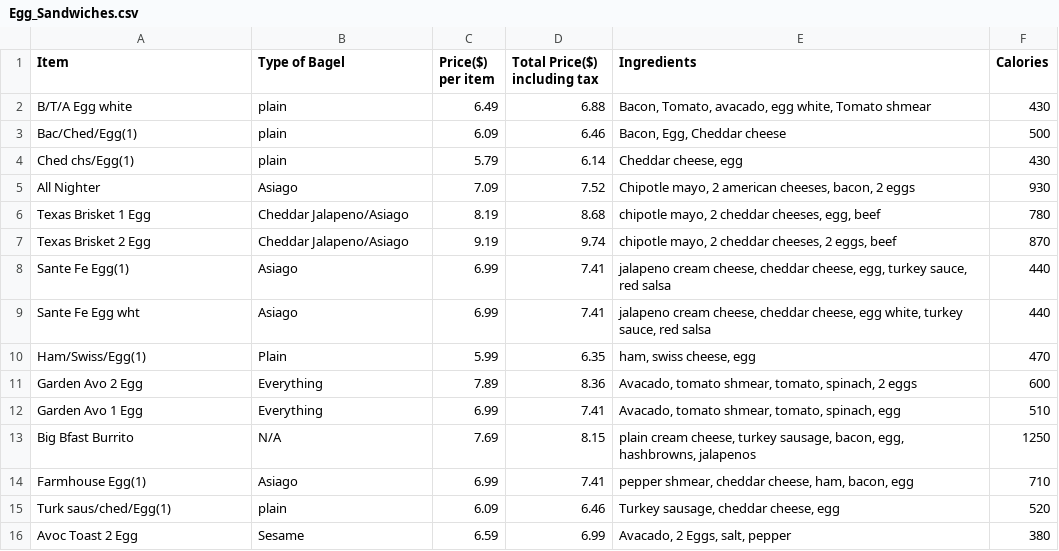
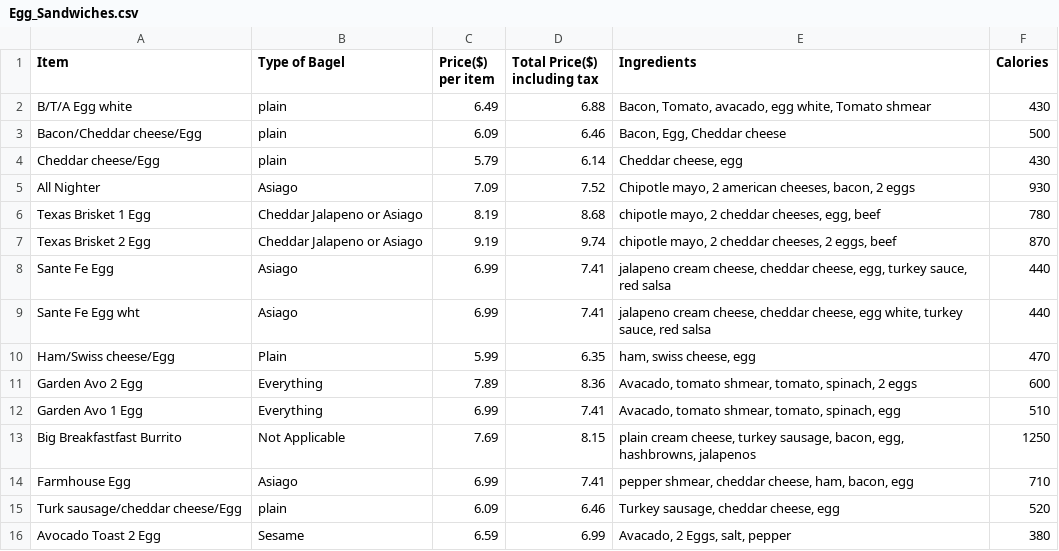
Before and after one commit to Tauseef-09/DATA606_Capstone_Project, a CSV file: Egg_Sandwiches.csv, drawn as a sheet.

```diff
--- a/Egg_Sandwiches.csv
+++ b/Egg_Sandwiches.csv
@@ -2,15 +2,15 @@ Item,Type of Bagel, Price($) per item,Total Price($) including tax,Ingredients,C
 B/T/A Egg white,plain,6.49,6.88,"Bacon, Tomato, avacado, egg white, Tomato shmear",430
-Bac/Ched/Egg(1),plain,6.09,6.46,"Bacon, Egg, Cheddar cheese",500
-Ched chs/Egg(1),plain,5.79,6.14,"Cheddar cheese, egg",430
+Bacon/Cheddar cheese/Egg,plain,6.09,6.46,"Bacon, Egg, Cheddar cheese",500
+Cheddar cheese/Egg,plain,5.79,6.14,"Cheddar cheese, egg",430
 All Nighter,Asiago,7.09,7.52,"Chipotle mayo, 2 american cheeses, bacon, 2 eggs",930
-Texas Brisket 1 Egg,Cheddar Jalapeno/Asiago,8.19,8.68,"chipotle mayo, 2 cheddar cheeses, egg, beef",780
-Texas Brisket 2 Egg,Cheddar Jalapeno/Asiago,9.19,9.74,"chipotle mayo, 2 cheddar cheeses, 2 eggs, beef",870
-Sante Fe Egg(1),Asiago,6.99,7.41,"jalapeno cream cheese, cheddar cheese, egg, turkey sauce, red salsa",440
+Texas Brisket 1 Egg,Cheddar Jalapeno or Asiago,8.19,8.68,"chipotle mayo, 2 cheddar cheeses, egg, beef",780
+Texas Brisket 2 Egg,Cheddar Jalapeno or Asiago,9.19,9.74,"chipotle mayo, 2 cheddar cheeses, 2 eggs, beef",870
+Sante Fe Egg,Asiago,6.99,7.41,"jalapeno cream cheese, cheddar cheese, egg, turkey sauce, red salsa",440
 Sante Fe Egg wht,Asiago,6.99,7.41,"jalapeno cream cheese, cheddar cheese, egg white, turkey sauce, red salsa",440
-Ham/Swiss/Egg(1),Plain,5.99,6.35,"ham, swiss cheese, egg",470
+Ham/Swiss cheese/Egg,Plain,5.99,6.35,"ham, swiss cheese, egg",470
 Garden Avo 2 Egg,Everything,7.89,8.36,"Avacado, tomato shmear, tomato, spinach, 2 eggs",600
 Garden Avo 1 Egg,Everything,6.99,7.41,"Avacado, tomato shmear, tomato, spinach, egg",510
-Big Bfast Burrito,N/A,7.69,8.15,"plain cream cheese, turkey sausage, bacon, egg, hashbrowns, jalapenos",1250
-Farmhouse Egg(1),Asiago,6.99,7.41,"pepper shmear, cheddar cheese, ham, bacon, egg",710
-Turk saus/ched/Egg(1),plain,6.09,6.46,"Turkey sausage, cheddar cheese, egg",520
-Avoc Toast 2 Egg,Sesame,6.59,6.99,"Avacado, 2 Eggs, salt, pepper",380
+Big Breakfastfast Burrito,Not Applicable,7.69,8.15,"plain cream cheese, turkey sausage, bacon, egg, hashbrowns, jalapenos",1250
+Farmhouse Egg,Asiago,6.99,7.41,"pepper shmear, cheddar cheese, ham, bacon, egg",710
+Turk sausage/cheddar cheese/Egg,plain,6.09,6.46,"Turkey sausage, cheddar cheese, egg",520
+Avocado Toast 2 Egg,Sesame,6.59,6.99,"Avacado, 2 Eggs, salt, pepper",380
```
Also changed, not shown: Bagels.csv, Drinks.csv, 4 other files.
